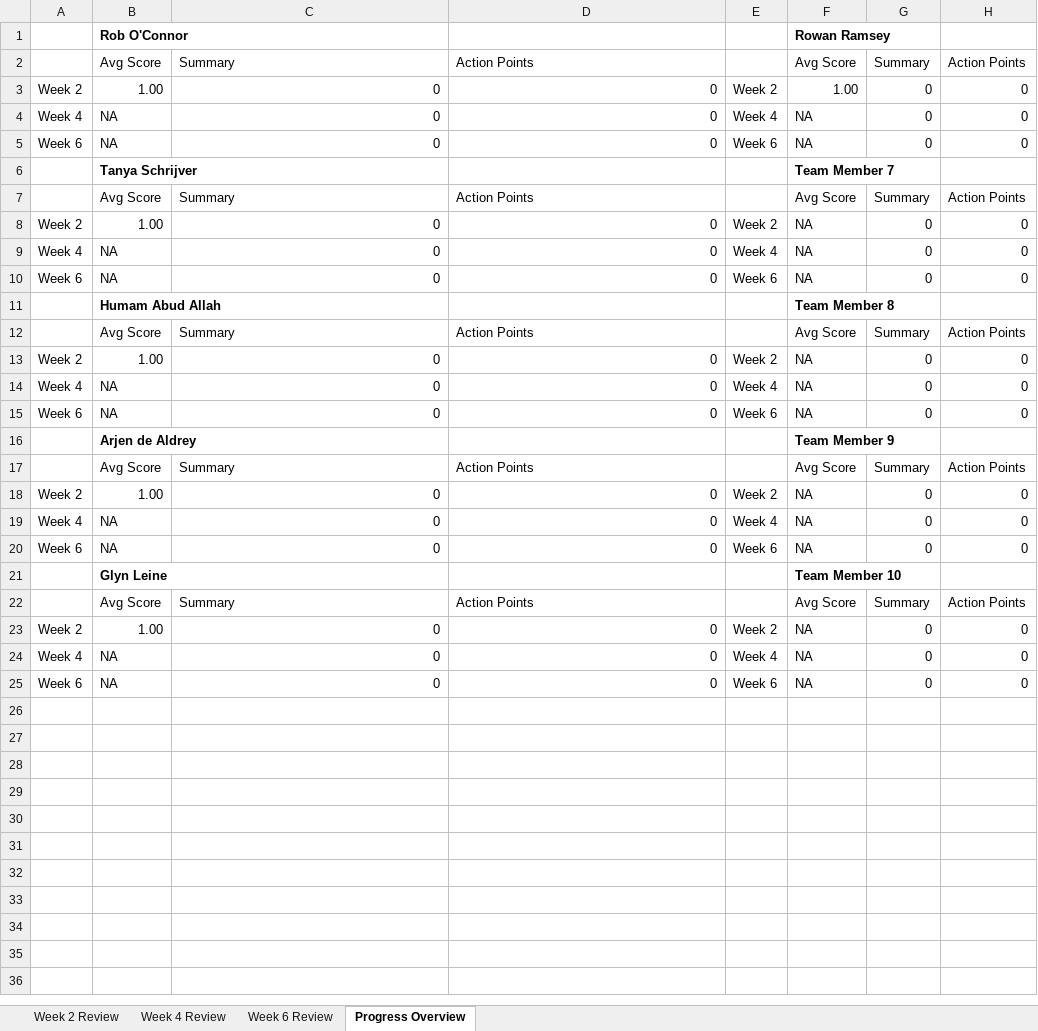
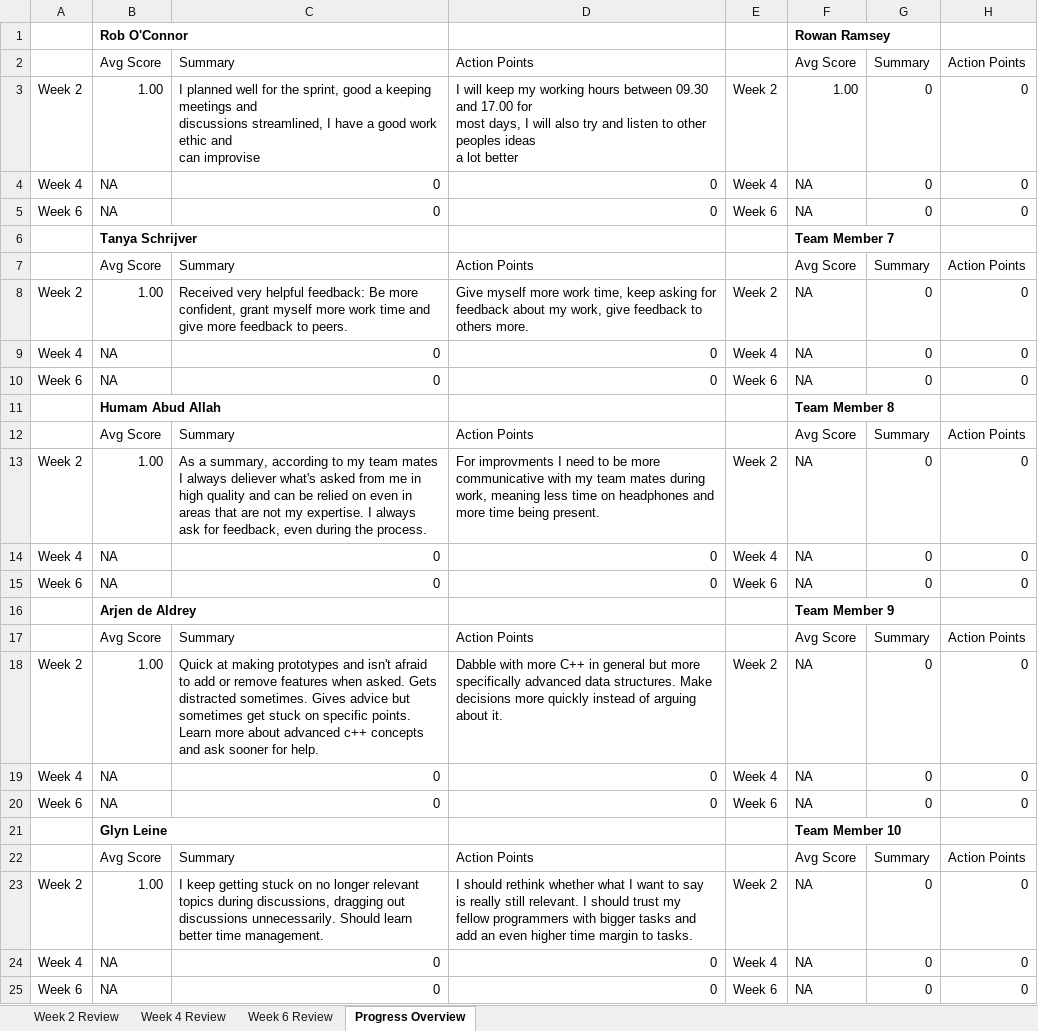
Before and after one commit to GlynLeine/Project-startup, an Excel workbook: Team Docs/PeerReview.xlsx, sheet Progress Overview, drawn as a sheet; values as stored, in another font and other column widths than the file's, no borders; ↵ is a line break in a cell; the diff names each change by its address in the sheet, - before the commit and + after, or states it on an @@ line.

Commit message:
merge peer reviews

```diff
--- a/Team Docs/PeerReview.xlsx (sheet Progress Overview)
+++ b/Team Docs/PeerReview.xlsx (sheet Progress Overview)
-C3: 0
+C3: I planned well for the sprint, good a keeping meetings and ↵ discussions streamlined, I have a good work ethic and ↵ can improvise
-D3: 0
+D3: I will keep my working hours between 09.30 and 17.00 for ↵ most days, I will also try and listen to other peoples ideas ↵ a lot better
-C8: 0
+C8: Received very helpful feedback: Be more confident, grant myself more work time and give more feedback to peers.
-D8: 0
+D8: Give myself more work time, keep asking for feedback about my work, give feedback to others more.
-C13: 0
+C13: As a summary, according to my team mates I always deliever what's asked from me in high quality and can be relied on even in areas that are not my expertise. I always ask for feedback, even during the process.
-D13: 0
+D13: For improvments I need to be more communicative with my team mates during work, meaning less time on headphones and more time being present.
-C18: 0
+C18: Quick at making prototypes and isn't afraid to add or remove features when asked. Gets distracted sometimes. Gives advice but sometimes get stuck on specific points. Learn more about advanced c++ concepts and ask sooner for help.
-D18: 0
+D18: Dabble with more C++ in general but more specifically advanced data structures. Make decisions more quickly instead of arguing about it.
-C23: 0
+C23: I keep getting stuck on no longer relevant topics during discussions, dragging out discussions unnecessarily. Should learn better time management.
-D23: 0
+D23: I should rethink whether what I want to say is really still relevant. I should trust my fellow programmers with bigger tasks and add an even higher time margin to tasks.
```
Also changed, not shown: sheet Week 2 Review, 4 other files.
